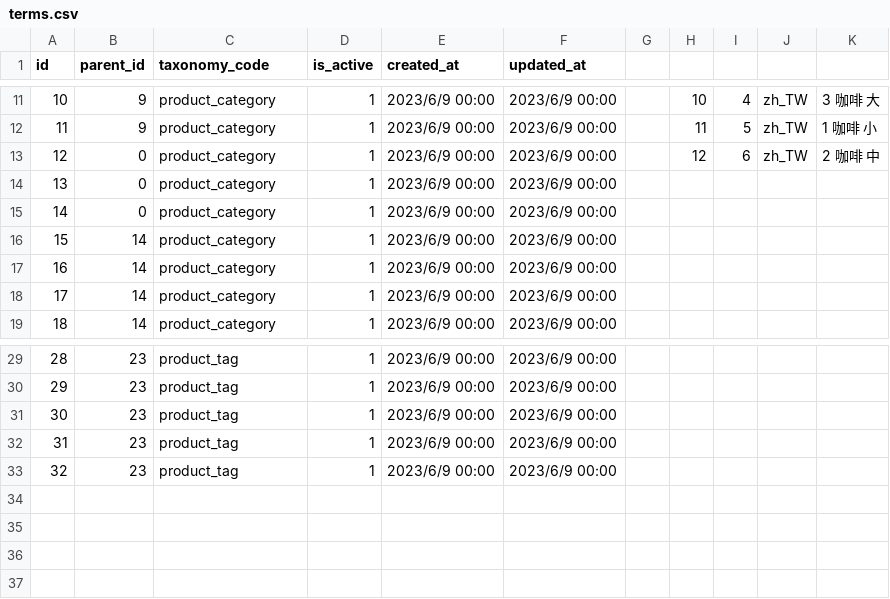
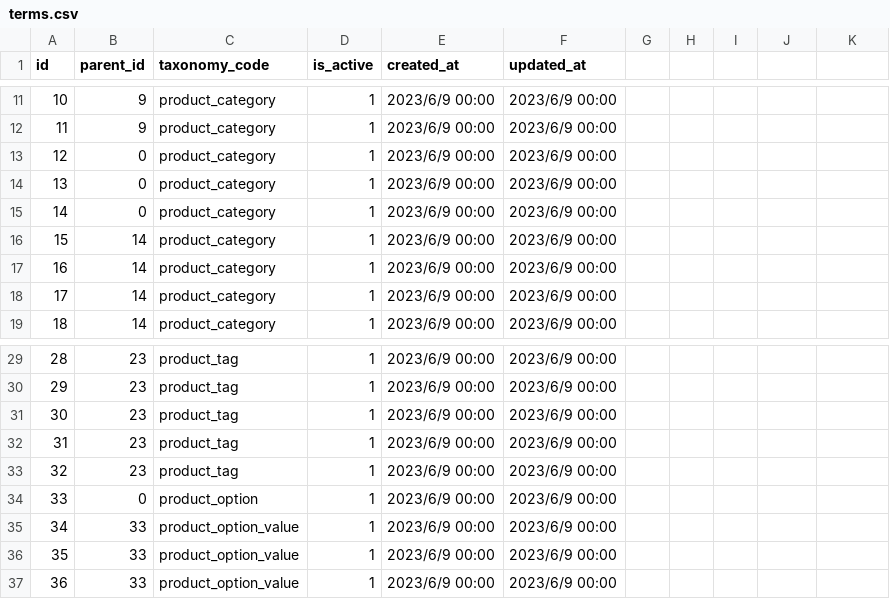
Before and after one commit to ronrun/laravel-ocadmin, a CSV file: database/imports/terms.csv, drawn as a sheet; only a part is shown, gaps mark what is left out; the diff covers the shown part only.

Commit message:
Update catalog:categories,tags,attributes,filters,options. Not completed

```diff
--- a/database/imports/terms.csv
+++ b/database/imports/terms.csv
@@ -11,3 +11,3 @@
-10,9,product_category,1,2023/6/9 00:00,2023/6/9 00:00,,10,4,zh_TW,3 咖啡 大,,
-11,9,product_category,1,2023/6/9 00:00,2023/6/9 00:00,,11,5,zh_TW,1 咖啡 小,,
-12,0,product_category,1,2023/6/9 00:00,2023/6/9 00:00,,12,6,zh_TW,2 咖啡 中,,
+10,9,product_category,1,2023/6/9 00:00,2023/6/9 00:00
+11,9,product_category,1,2023/6/9 00:00,2023/6/9 00:00
+12,0,product_category,1,2023/6/9 00:00,2023/6/9 00:00
@@ -33,0 +34,4 @@
+33,0,product_option,1,2023/6/9 00:00,2023/6/9 00:00
+34,33,product_option_value,1,2023/6/9 00:00,2023/6/9 00:00
+35,33,product_option_value,1,2023/6/9 00:00,2023/6/9 00:00
+36,33,product_option_value,1,2023/6/9 00:00,2023/6/9 00:00
```
Also changed, not shown: 36 edited cells elsewhere in this file, database/imports/taxonomies.csv, database/imports/taxonomy_translations.csv, 53 other files.
